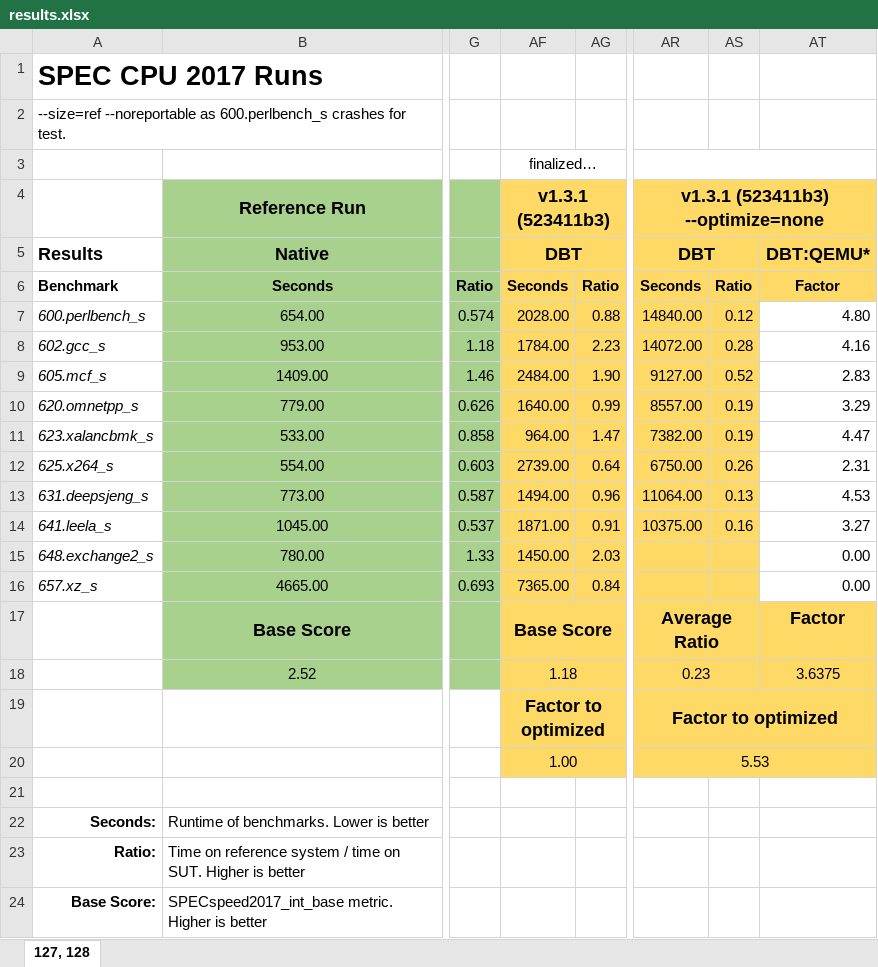
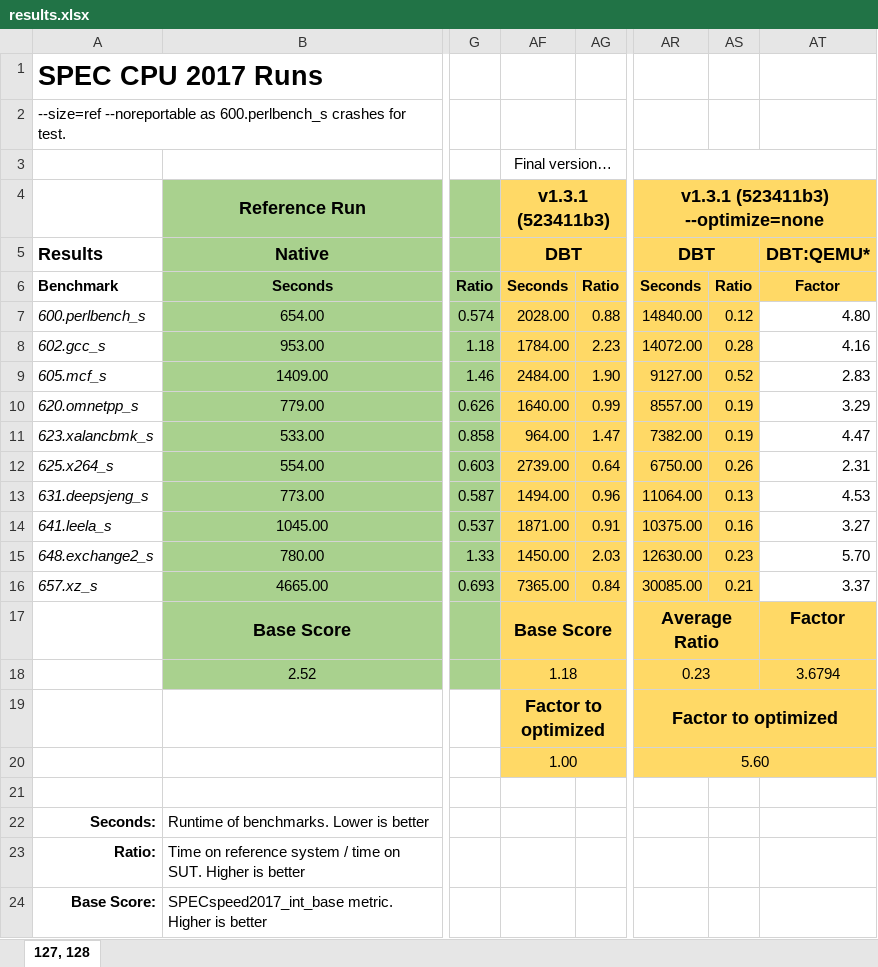
Before and after one commit to ria-jit/ria-jit, an Excel workbook: documentation/spec/results/results.xlsx, sheet 127, 128, drawn as a sheet; only a part is shown, gaps mark what is left out; values as stored, in another font and other column widths than the file's, no borders; conditional formats not drawn; the diff names each change by its address in the sheet, - before the commit and + after, or states it on an @@ line.

Commit message:
add remaining benchmark results

```diff
--- a/documentation/spec/results/results.xlsx (sheet 127, 128)
+++ b/documentation/spec/results/results.xlsx (sheet 127, 128)
-AF3: finalized…
+AF3: Final version…
-AR15: (empty)
+AR15: 12630.00
-AS15: (empty)
+AS15: 0.23
-AT15: 0.00
+AT15: 5.70
-AR16: (empty)
+AR16: 30085.00
-AS16: (empty)
+AS16: 0.21
-AT16: 0.00
+AT16: 3.37
-AT18: 3.6375
+AT18: 3.6794
-AR20: 5.53
+AR20: 5.60
```
Also changed, not shown: 6 other files.
